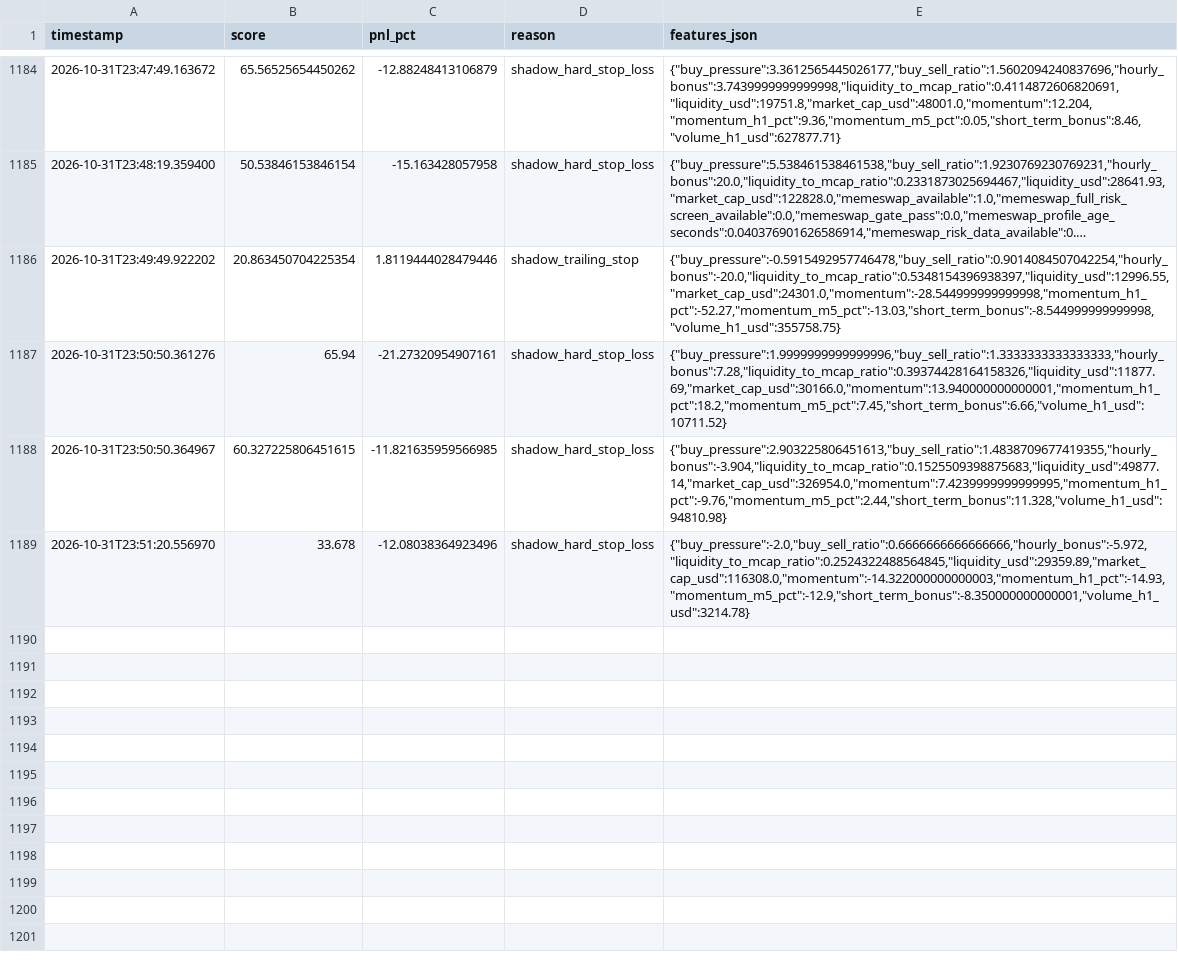
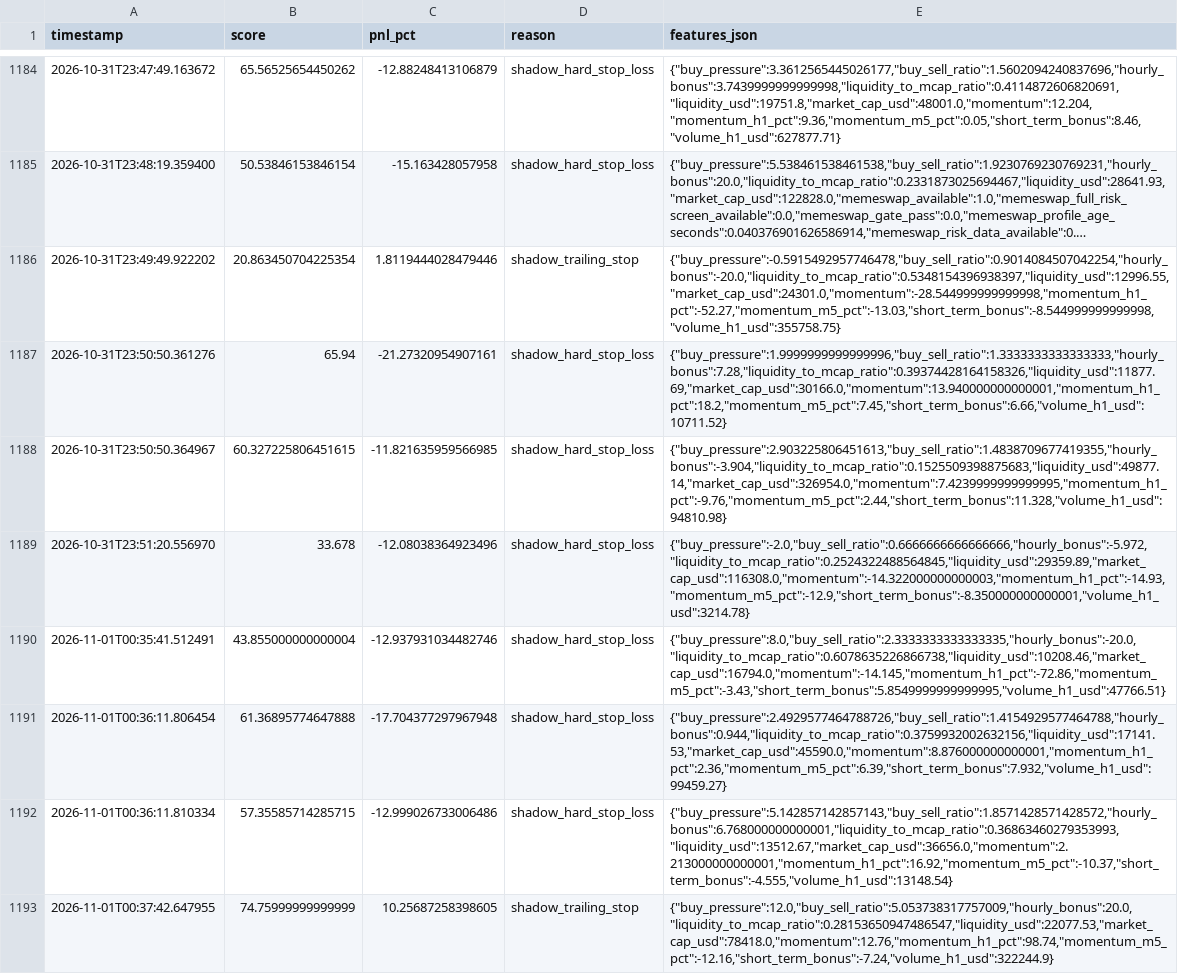
Before and after one commit to amincanani1985-web/meme-scanner-bot, a CSV file: paper_account/shadow_observations.csv, drawn as a sheet; only a part is shown, gaps mark what is left out; long unchanged cells end in …; the diff names each change by its address in the sheet, - before the commit and + after, or states it on an @@ line.

```diff
--- a/paper_account/shadow_observations.csv
+++ b/paper_account/shadow_observations.csv
+row 1190: 2026-11-01T00:35:41.512491 | 43.855000000000004 | -12.937931034482746 | shadow_hard_stop_loss | {"buy_pressure":8.0,"buy_sell_ratio":2.3333333333333335,"hourly_bonus":-20.0,"liquidity_to_mcap_ratio":0.6078635226866738,"liquidity_usd":10208.46,"market_cap_usd":16794.0,"momentum":-14.145,"momentum_h1_pct":-72.86,"momentum_m5_pct":-3.43,"short_term_bonus":5.8549999999999995,"volume_h1_usd":47766.51}
+row 1191: 2026-11-01T00:36:11.806454 | 61.36895774647888 | -17.704377297967948 | shadow_hard_stop_loss | {"buy_pressure":2.4929577464788726,"buy_sell_ratio":1.4154929577464788,"hourly_bonus":0.944,"liquidity_to_mcap_ratio":0.3759932002632156,"liquidity_usd":17141.53,"market_cap_usd":45590.0,"momentum":8.876000000000001,"momentum_h1_pct":2.36,"momentum_m5_pct":6.39,"short_term_bonus":7.932,"volume_h1_usd":99459.27}
+row 1192: 2026-11-01T00:36:11.810334 | 57.35585714285715 | -12.999026733006486 | shadow_hard_stop_loss | {"buy_pressure":5.142857142857143,"buy_sell_ratio":1.8571428571428572,"hourly_bonus":6.768000000000001,"liquidity_to_mcap_ratio":0.36863460279353993,"liquidity_usd":13512.67,"market_cap_usd":36656.0,"momentum":2.213000000000001,"momentum_h1_pct":16.92,"momentum_m5_pct":-10.37,"short_term_bonus":-4.555,"volume_h1_usd":13148.54}
+row 1193: 2026-11-01T00:37:42.647955 | 74.75999999999999 | 10.25687258398605 | shadow_trailing_stop | {"buy_pressure":12.0,"buy_sell_ratio":5.053738317757009,"hourly_bonus":20.0,"liquidity_to_mcap_ratio":0.28153650947486547,"liquidity_usd":22077.53,"market_cap_usd":78418.0,"momentum":12.76,"momentum_h1_pct":98.74,"momentum_m5_pct":-12.16,"short_term_bonus":-7.24,"volume_h1_usd":322244.9}
```
Also changed, not shown: whale_events.csv, 10 other files.
